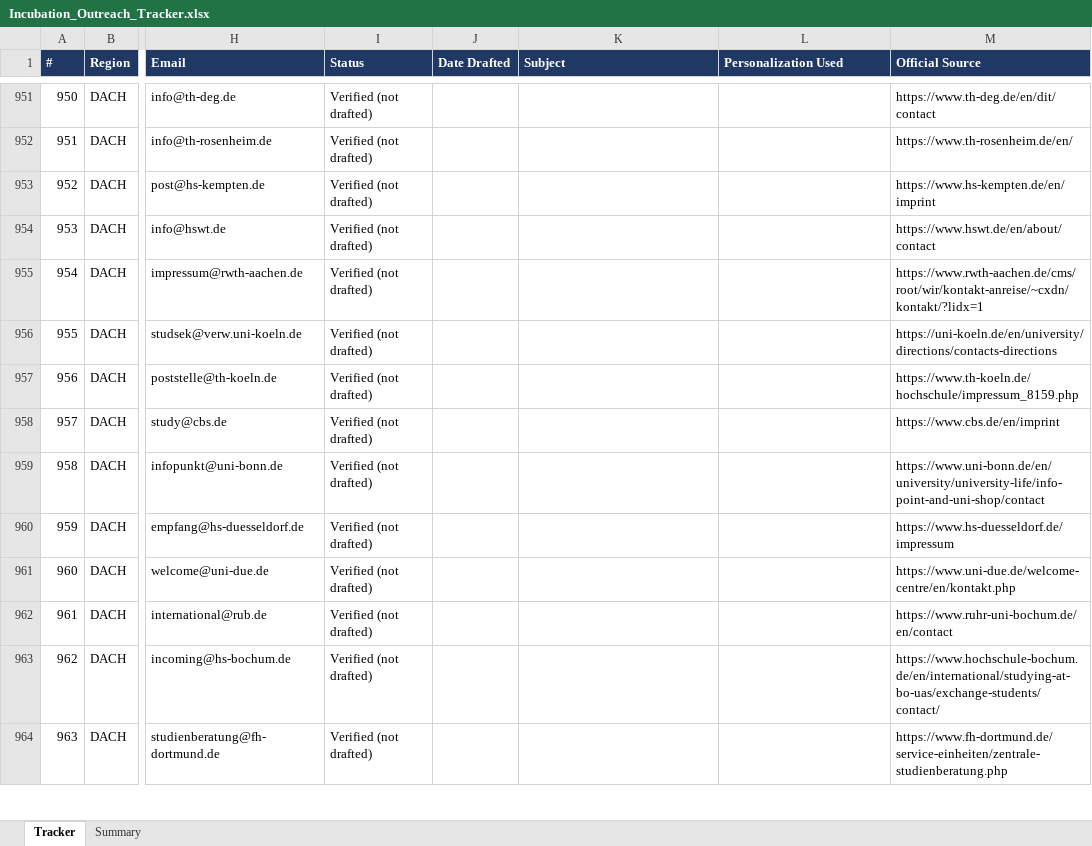
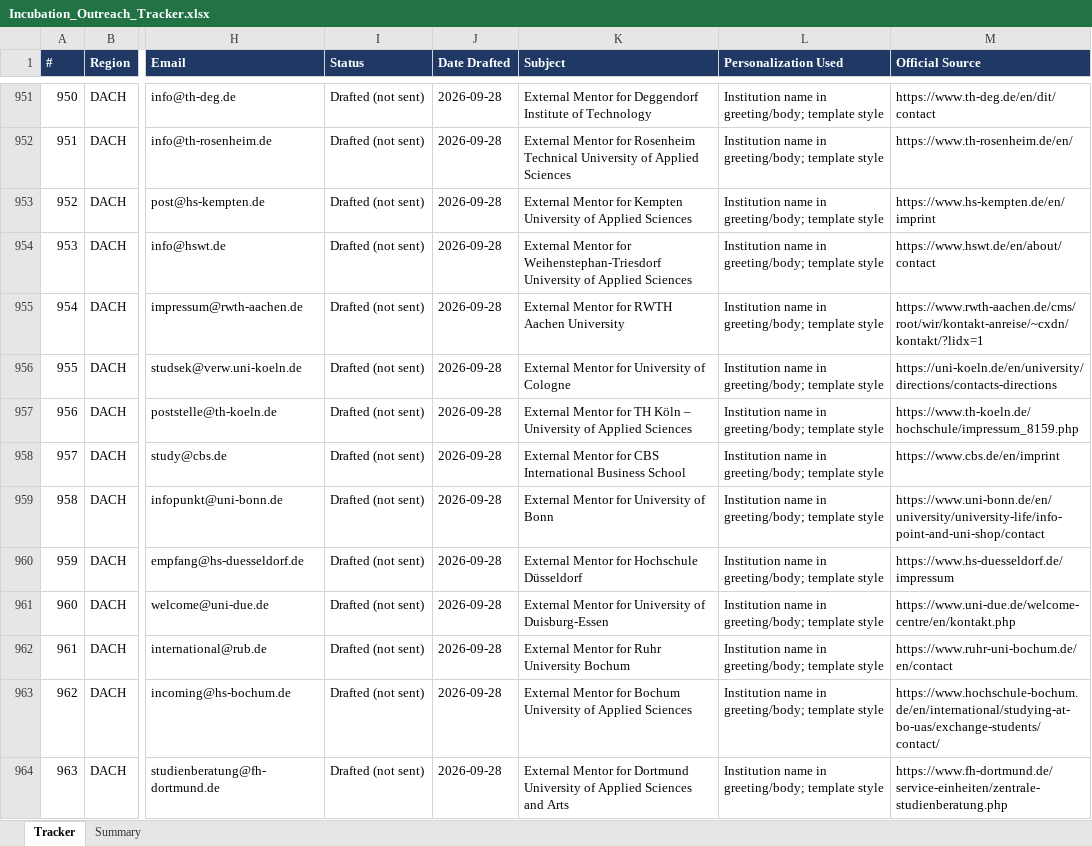
Before and after one commit to Madhi1615/mentor-outreach, an Excel workbook: data/Incubation_Outreach_Tracker.xlsx, sheet Tracker, drawn as a sheet; only a part is shown, gaps mark what is left out; values as stored, in another font and other column widths than the file's, no borders; the diff covers the shown part only; the diff names each change by its address in the sheet, - before the commit and + after, or states it on an @@ line.

```diff
--- a/data/Incubation_Outreach_Tracker.xlsx (sheet Tracker)
+++ b/data/Incubation_Outreach_Tracker.xlsx (sheet Tracker)
-I951:I964 (Status): Verified (not drafted)
+I951:I964 (Status): Drafted (not sent)
-J951:J964 (Date Drafted): (empty)
+J951:J964 (Date Drafted): 2026-09-28
-K951 (Subject): (empty)
+K951 (Subject): External Mentor for Deggendorf Institute of Technology
-L951:L964 (Personalization Used): (empty)
+L951:L964 (Personalization Used): Institution name in greeting/body; template style
-K952 (Subject): (empty)
+K952 (Subject): External Mentor for Rosenheim Technical University of Applied Sciences
-K953 (Subject): (empty)
+K953 (Subject): External Mentor for Kempten University of Applied Sciences
-K954 (Subject): (empty)
+K954 (Subject): External Mentor for Weihenstephan-Triesdorf University of Applied Sciences
-K955 (Subject): (empty)
+K955 (Subject): External Mentor for RWTH Aachen University
-K956 (Subject): (empty)
+K956 (Subject): External Mentor for University of Cologne
-K957 (Subject): (empty)
+K957 (Subject): External Mentor for TH Köln – University of Applied Sciences
-K958 (Subject): (empty)
+K958 (Subject): External Mentor for CBS International Business School
-K959 (Subject): (empty)
+K959 (Subject): External Mentor for University of Bonn
-K960 (Subject): (empty)
+K960 (Subject): External Mentor for Hochschule Düsseldorf
-K961 (Subject): (empty)
+K961 (Subject): External Mentor for University of Duisburg-Essen
-K962 (Subject): (empty)
+K962 (Subject): External Mentor for Ruhr University Bochum
-K963 (Subject): (empty)
+K963 (Subject): External Mentor for Bochum University of Applied Sciences
-K964 (Subject): (empty)
+K964 (Subject): External Mentor for Dortmund University of Applied Sciences and Arts
```
Also changed, not shown: 1668 edited cells elsewhere in this sheet, sheet Summary.
